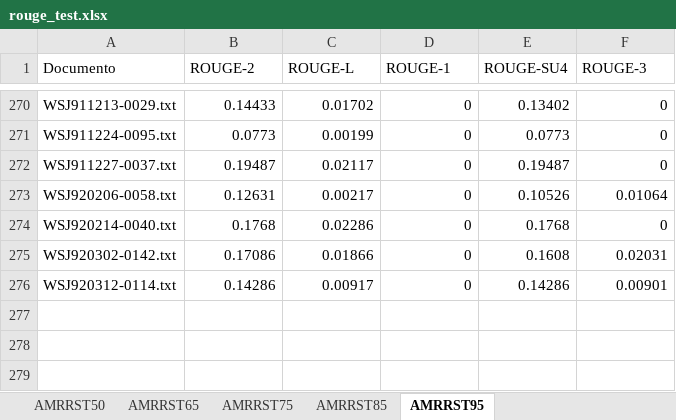
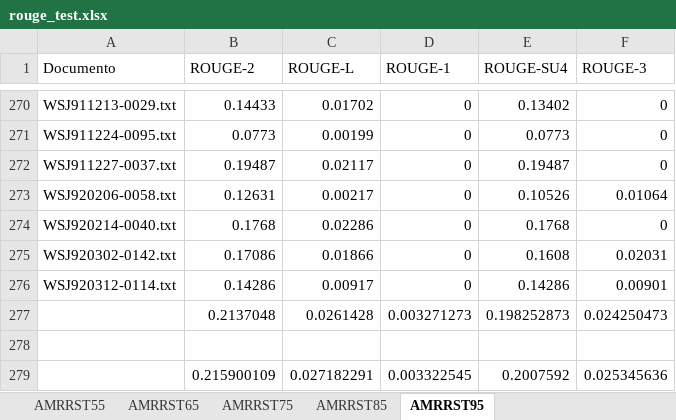
Before and after one commit to gcvalderrama/Jarvis, an Excel workbook: Lincoln/Rougue/rouge_test.xlsx, sheet AMRRST95, drawn as a sheet; only a part is shown, gaps mark what is left out; values as stored, in another font and other column widths than the file's, no borders; the diff names each change by its address in the sheet, - before the commit and + after, or states it on an @@ line.

```diff
--- a/Lincoln/Rougue/rouge_test.xlsx (sheet AMRRST95)
+++ b/Lincoln/Rougue/rouge_test.xlsx (sheet AMRRST95)
-sheet tab: AMRRST50
+sheet tab: AMRRST55
+row 277:  | 0.2137048 | 0.0261428 | 0.003271273 | 0.198252873 | 0.024250473
+row 278: (empty)
+row 279:  | 0.215900109 | 0.027182291 | 0.003322545 | 0.2007592 | 0.025345636
```
Also changed, not shown: sheet ConceptualSummariesNer, sheet AMRRST75, sheet AMRRST85, sheet AMRRST65, sheet AMRRST55, 2 other files.
